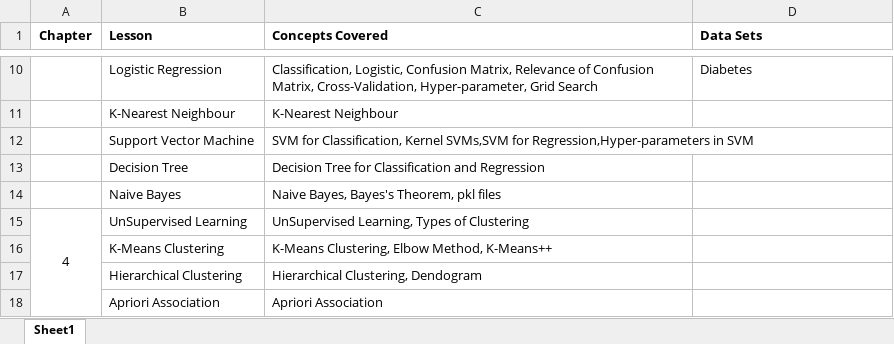
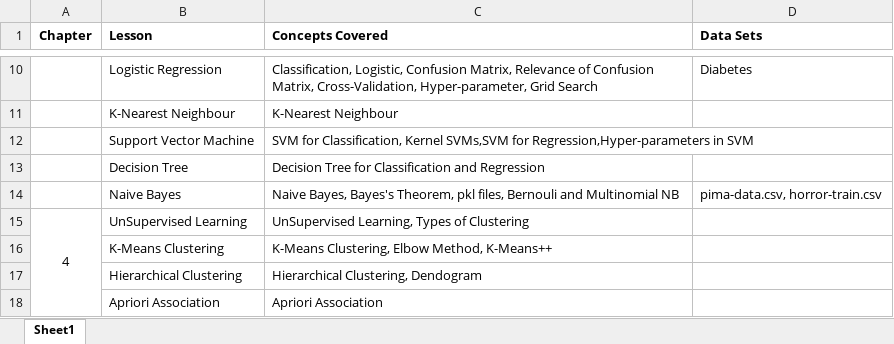
Before and after one commit to bansalrishi/MachineLearningWithPython_UD, an Excel workbook: Course Details.xlsx, sheet Sheet1, drawn as a sheet; only a part is shown, gaps mark what is left out; values as stored, in another font and other column widths than the file's, no borders; the diff names each change by its address in the sheet, - before the commit and + after, or states it on an @@ line.

```diff
--- a/Course Details.xlsx (sheet Sheet1)
+++ b/Course Details.xlsx (sheet Sheet1)
-C14 (Concepts Covered): …Theorem, pkl files
+C14 (Concepts Covered): …Theorem, pkl files, Bernouli and Multinomial NB
-D14 (Data Sets): (empty)
+D14 (Data Sets): pima-data.csv, horror-train.csv
```
Also changed, not shown: 11 other files.
